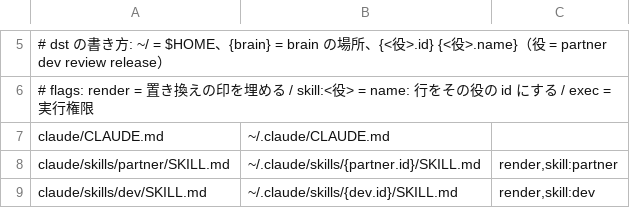
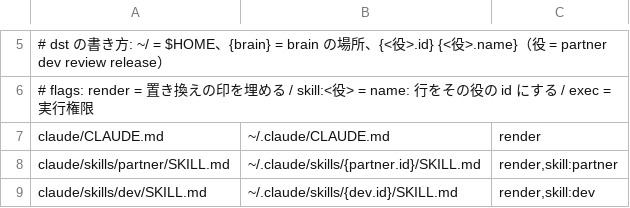
Before and after one commit to chocochocopipip/brain-kit, a TSV file: kitfiles.tsv, drawn as a sheet; only a part is shown, gaps mark what is left out.

```diff
--- a/kitfiles.tsv
+++ b/kitfiles.tsv
@@ -6,3 +6,3 @@
 #   flags: render = 置き換えの印を埋める / skill:<役> = name: 行をその役の id にする / exec = 実行権限
-claude/CLAUDE.md	~/.claude/CLAUDE.md
+claude/CLAUDE.md	~/.claude/CLAUDE.md	render
 claude/skills/partner/SKILL.md	~/.claude/skills/{partner.id}/SKILL.md	render,skill:partner
```
Also changed, not shown: 45 other files.
